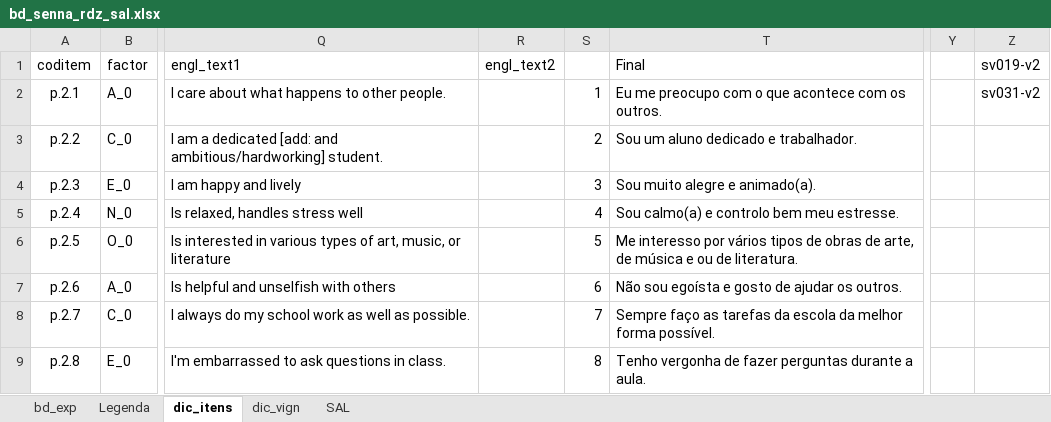
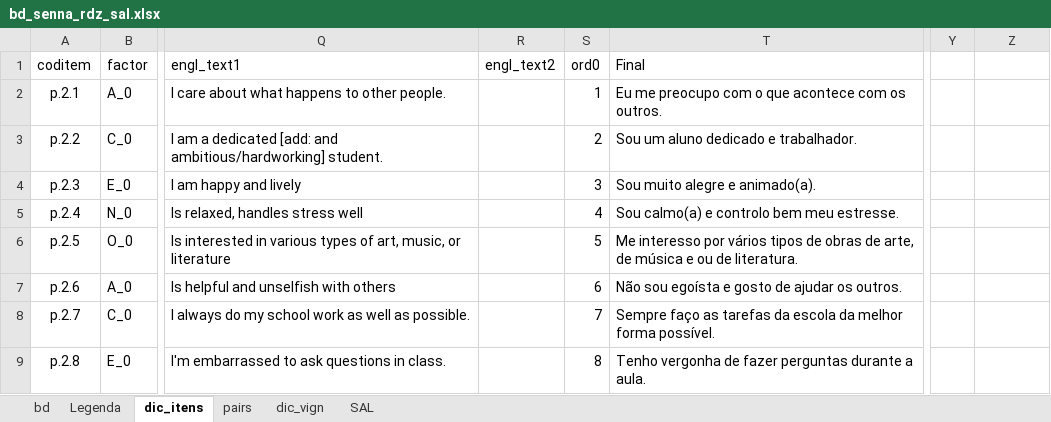
Before and after one commit to rprimi/ds_psicom, an Excel workbook: dados/bd_senna_rdz_sal.xlsx, sheet dic_itens, drawn as a sheet; only a part is shown, gaps mark what is left out; values as stored, in another font and other column widths than the file's, no borders; the diff names each change by its address in the sheet, - before the commit and + after, or states it on an @@ line.

```diff
--- a/dados/bd_senna_rdz_sal.xlsx (sheet dic_itens)
+++ b/dados/bd_senna_rdz_sal.xlsx (sheet dic_itens)
-sheet tab: bd_exp
+sheet tab: bd
+sheet tab: pairs
-S1: (empty)
+S1: ord0
-Z1: sv019-v2
+Z1: (empty)
-Z2: sv031-v2
+Z2: (empty)
```
Also changed, not shown: sheet bd, 14 other files.
